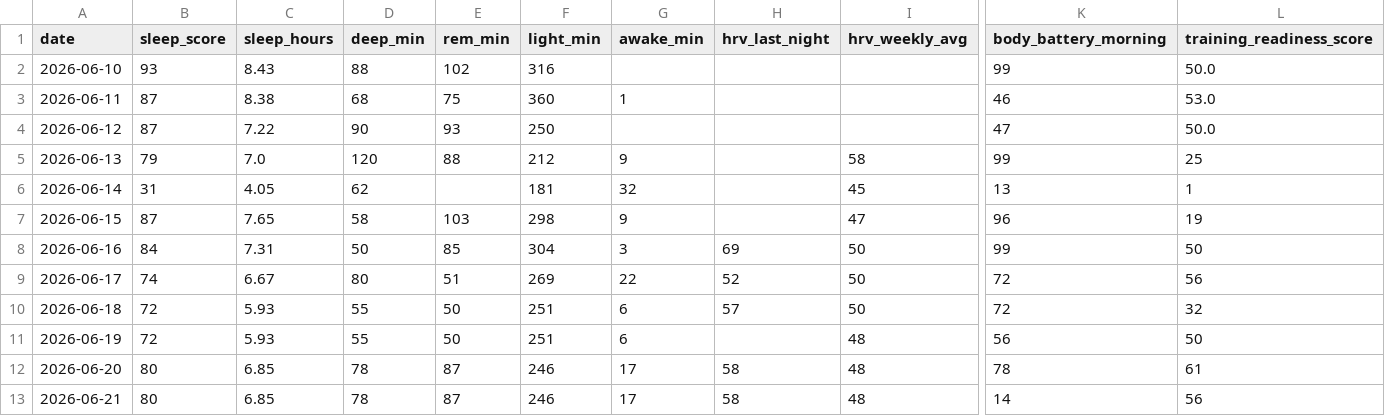
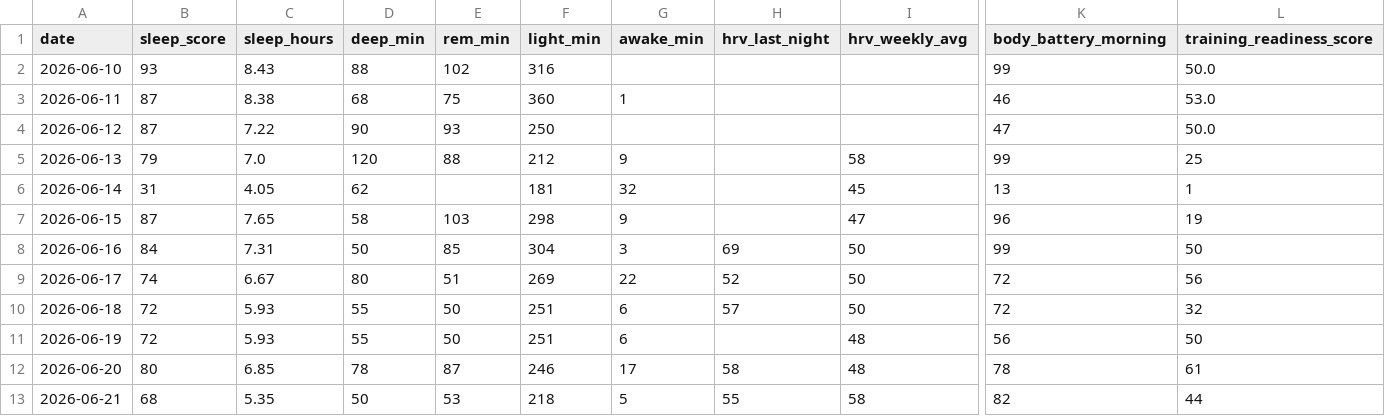
Before and after one commit to juliuskvx/julius-health, a CSV file: data/history.csv, drawn as a sheet; only a part is shown, gaps mark what is left out; the diff covers the shown part only; the diff names each change by its address in the sheet, - before the commit and + after, or states it on an @@ line.

Commit message:
History update 2026-06-21

```diff
--- a/data/history.csv
+++ b/data/history.csv
-B13 (sleep_score): 80
+B13 (sleep_score): 68
-C13 (sleep_hours): 6.85
+C13 (sleep_hours): 5.35
-D13 (deep_min): 78
+D13 (deep_min): 50
-E13 (rem_min): 87
+E13 (rem_min): 53
-F13 (light_min): 246
+F13 (light_min): 218
-G13 (awake_min): 17
+G13 (awake_min): 5
-H13 (hrv_last_night): 58
+H13 (hrv_last_night): 55
-I13 (hrv_weekly_avg): 48
+I13 (hrv_weekly_avg): 58
-K13 (body_battery_morning): 14
+K13 (body_battery_morning): 82
-L13 (training_readiness_score): 56
+L13 (training_readiness_score): 44
```
Also changed, not shown: 6 edited cells elsewhere in this file.
